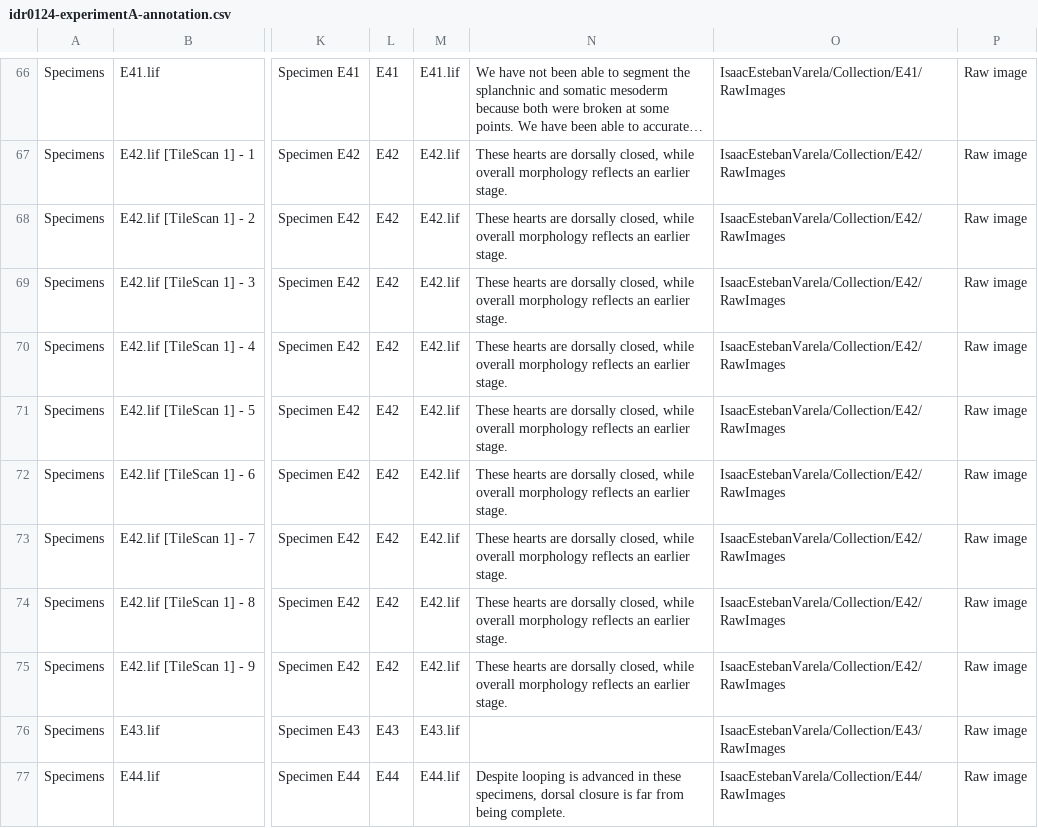
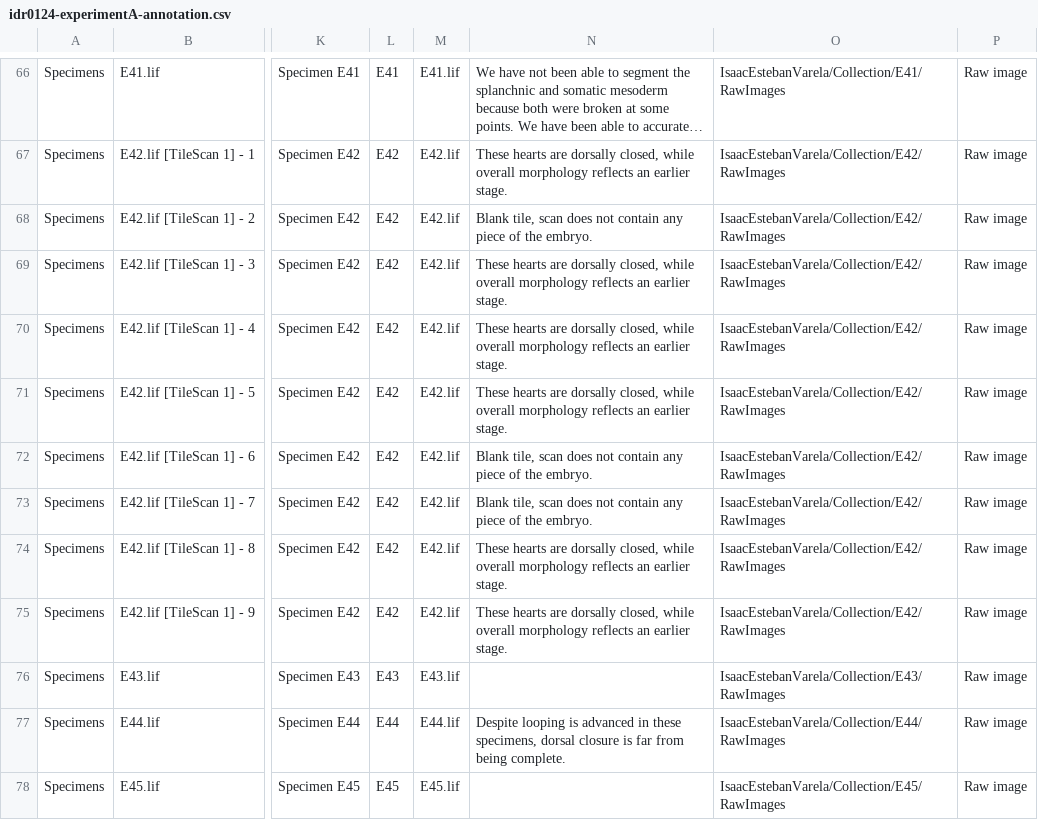
Before and after one commit to IDR/idr0124-esteban-heartmorphogenesis, a CSV file: experimentA/idr0124-experimentA-annotation.csv, drawn as a sheet; only a part is shown, gaps mark what is left out; the shorter side is filled out with more unchanged rows; long unchanged cells end in …; the diff names each change by its address in the sheet, - before the commit and + after, or states it on an @@ line.

Commit message:
Update annotations

```diff
--- a/experimentA/idr0124-experimentA-annotation.csv
+++ b/experimentA/idr0124-experimentA-annotation.csv
-N68: These hearts are dorsally closed, while overall morphology reflects an earlier stage.
+N68: Blank tile, scan does not contain any piece of the embryo.
-N72:N73: These hearts are dorsally closed, while overall morphology reflects an earlier stage.
+N72:N73: Blank tile, scan does not contain any piece of the embryo.
```
